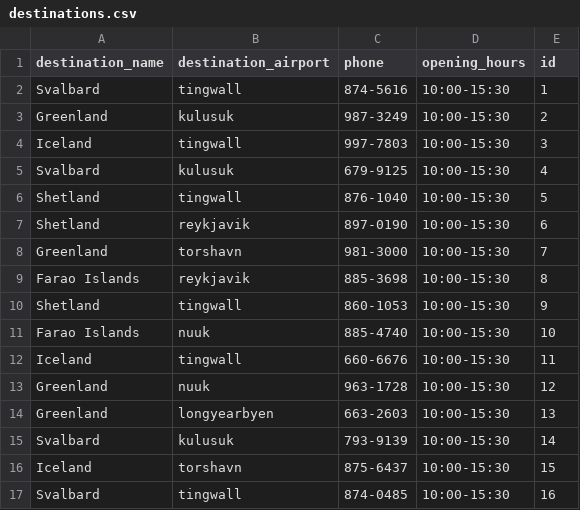
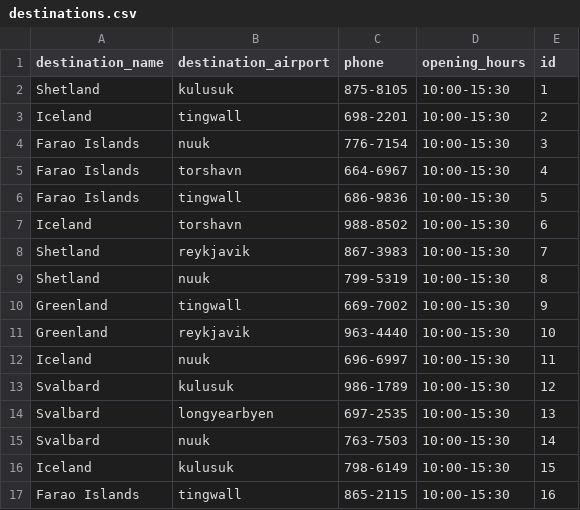
Before and after one commit to stebbilax/-VLN1-2020-H23, a CSV file: src/Data/data/destinations.csv, drawn as a sheet; only a part is shown; the diff covers the shown part only.

```diff
--- a/src/Data/data/destinations.csv
+++ b/src/Data/data/destinations.csv
@@ -1,17 +1,17 @@
 destination_name,destination_airport,phone,opening_hours,id
-Svalbard,tingwall,874-5616,10:00-15:30,1
-Greenland,kulusuk,987-3249,10:00-15:30,2
-Iceland,tingwall,997-7803,10:00-15:30,3
-Svalbard,kulusuk,679-9125,10:00-15:30,4
-Shetland,tingwall,876-1040,10:00-15:30,5
-Shetland,reykjavik,897-0190,10:00-15:30,6
-Greenland,torshavn,981-3000,10:00-15:30,7
-Farao Islands,reykjavik,885-3698,10:00-15:30,8
-Shetland,tingwall,860-1053,10:00-15:30,9
-Farao Islands,nuuk,885-4740,10:00-15:30,10
-Iceland,tingwall,660-6676,10:00-15:30,11
-Greenland,nuuk,963-1728,10:00-15:30,12
-Greenland,longyearbyen,663-2603,10:00-15:30,13
-Svalbard,kulusuk,793-9139,10:00-15:30,14
-Iceland,torshavn,875-6437,10:00-15:30,15
-Svalbard,tingwall,874-0485,10:00-15:30,16
+Shetland,kulusuk,875-8105,10:00-15:30,1
+Iceland,tingwall,698-2201,10:00-15:30,2
+Farao Islands,nuuk,776-7154,10:00-15:30,3
+Farao Islands,torshavn,664-6967,10:00-15:30,4
+Farao Islands,tingwall,686-9836,10:00-15:30,5
+Iceland,torshavn,988-8502,10:00-15:30,6
+Shetland,reykjavik,867-3983,10:00-15:30,7
+Shetland,nuuk,799-5319,10:00-15:30,8
+Greenland,tingwall,669-7002,10:00-15:30,9
+Greenland,reykjavik,963-4440,10:00-15:30,10
+Iceland,nuuk,696-6997,10:00-15:30,11
+Svalbard,kulusuk,986-1789,10:00-15:30,12
+Svalbard,longyearbyen,697-2535,10:00-15:30,13
+Svalbard,nuuk,763-7503,10:00-15:30,14
+Iceland,kulusuk,798-6149,10:00-15:30,15
+Farao Islands,tingwall,865-2115,10:00-15:30,16
```
Also changed, not shown: 1 added row, 1 removed row and 7 edited cells elsewhere in this file, src/Data/data/contracts.csv, src/Data/data/customers.csv, 5 other files.
